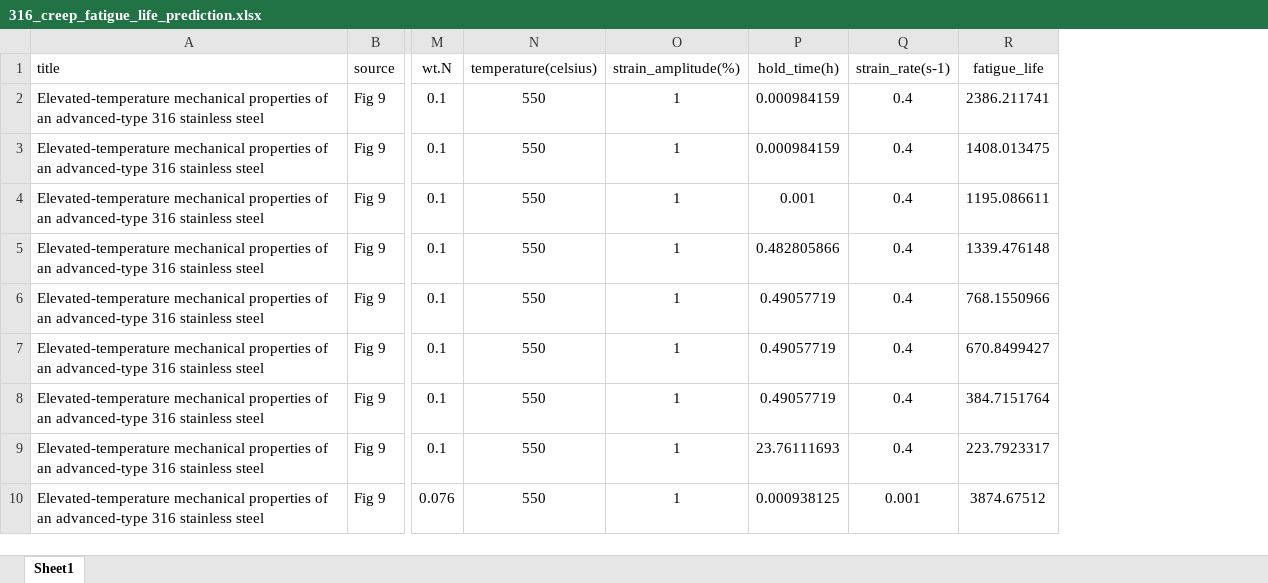
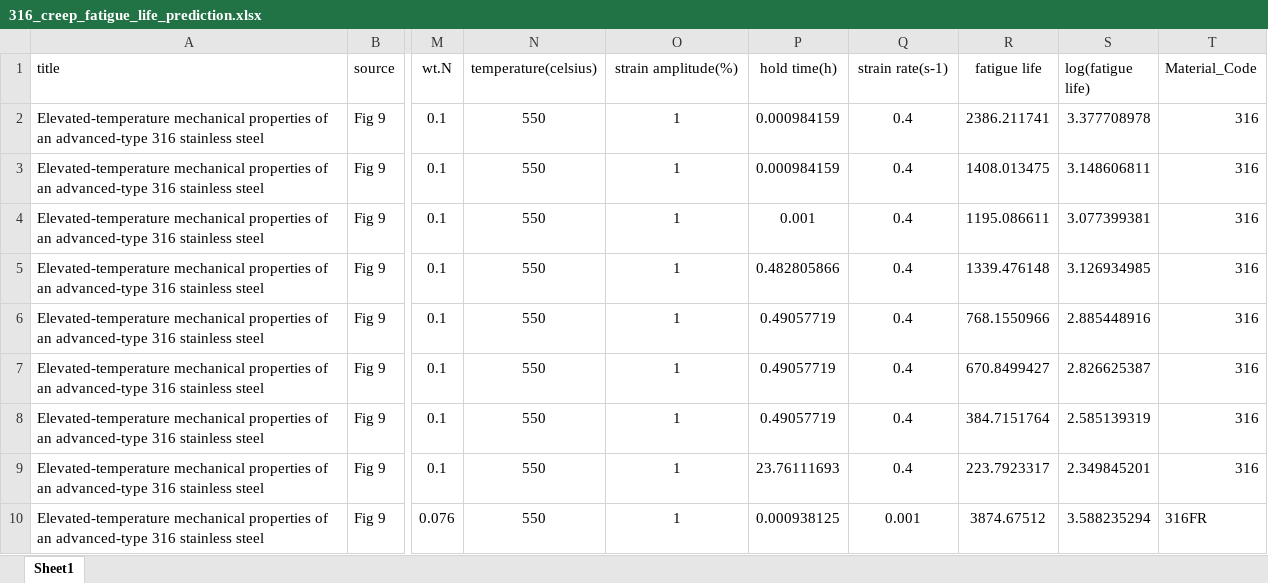
Before and after one commit to Luwen-Zhang/SNEnsemble, an Excel workbook: data/316_creep_fatigue_life_prediction.xlsx, sheet Sheet1, drawn as a sheet; only a part is shown, gaps mark what is left out; values as stored, in another font and other column widths than the file's, no borders; the diff names each change by its address in the sheet, - before the commit and + after, or states it on an @@ line.

```diff
--- a/data/316_creep_fatigue_life_prediction.xlsx (sheet Sheet1)
+++ b/data/316_creep_fatigue_life_prediction.xlsx (sheet Sheet1)
+column S (log(fatigue life)), rows 2-10: 3.377708978 | 3.148606811 | 3.077399381 | 3.126934985 | 2.885448916 | 2.826625387 | 2.585139319 | 2.349845201 | 3.588235294
+column T (Material_Code), rows 2-10: 316 | 316 | 316 | 316 | 316 | 316 | 316 | 316 | 316FR
-O1: strain_amplitude(%)
+O1: strain amplitude(%)
-P1: hold_time(h)
+P1: hold time(h)
-Q1: strain_rate(s-1)
+Q1: strain rate(s-1)
-R1: fatigue_life
+R1: fatigue life
```
Also changed, not shown: 7 other files.
